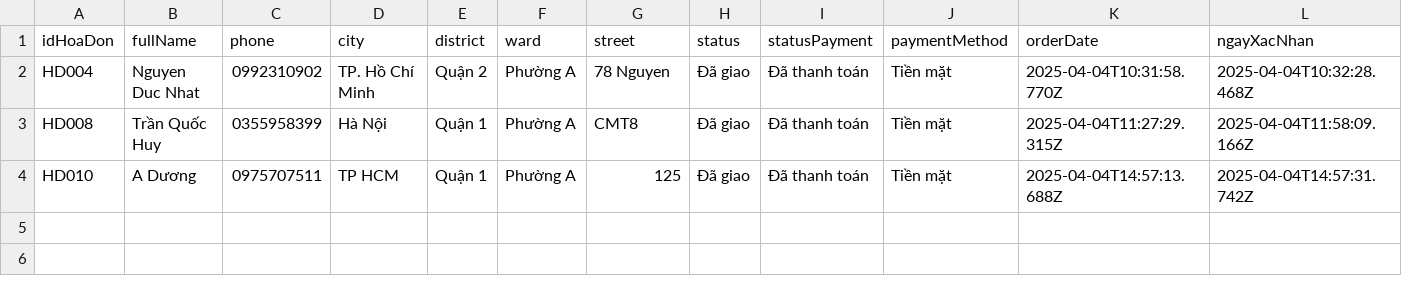
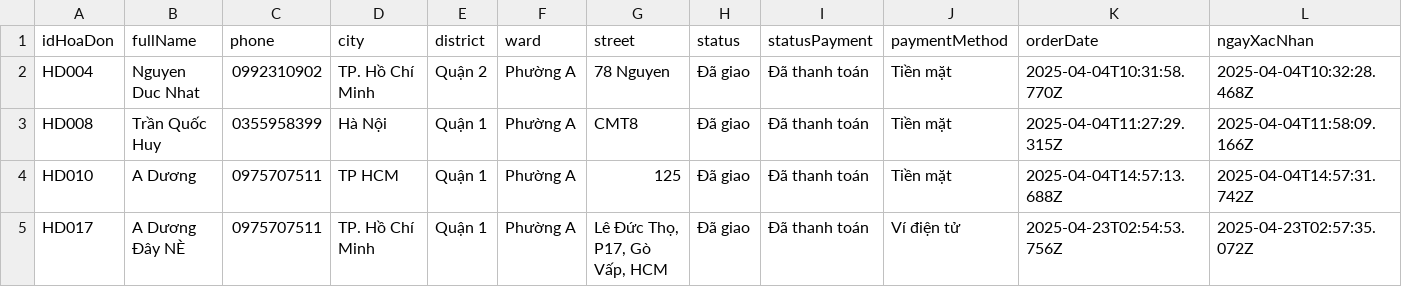
Before and after one commit to DucNhat03/SoftwareArchitecture_HDNDStore, a CSV file: BE-HDNDStore/admin-service/exports/delivered_orders.csv, drawn as a sheet; only a part is shown; rows hold the shown columns only; the diff names each change by its address in the sheet, - before the commit and + after, or states it on an @@ line.

Commit message:
payment ngrok

```diff
--- a/BE-HDNDStore/admin-service/exports/delivered_orders.csv
+++ b/BE-HDNDStore/admin-service/exports/delivered_orders.csv
+row 5: HD017 | A Dương Đây NÈ | 0975707511 | TP. Hồ Chí Minh | Quận 1 | Phường A | Lê Đức Thọ, P17, Gò Vấp, HCM | Đã giao | Đã thanh toán | Ví điện tử | 2025-04-23T02:54:53.756Z | 2025-04-23T02:57:35.072Z
```
Also changed, not shown: 2 other files.
